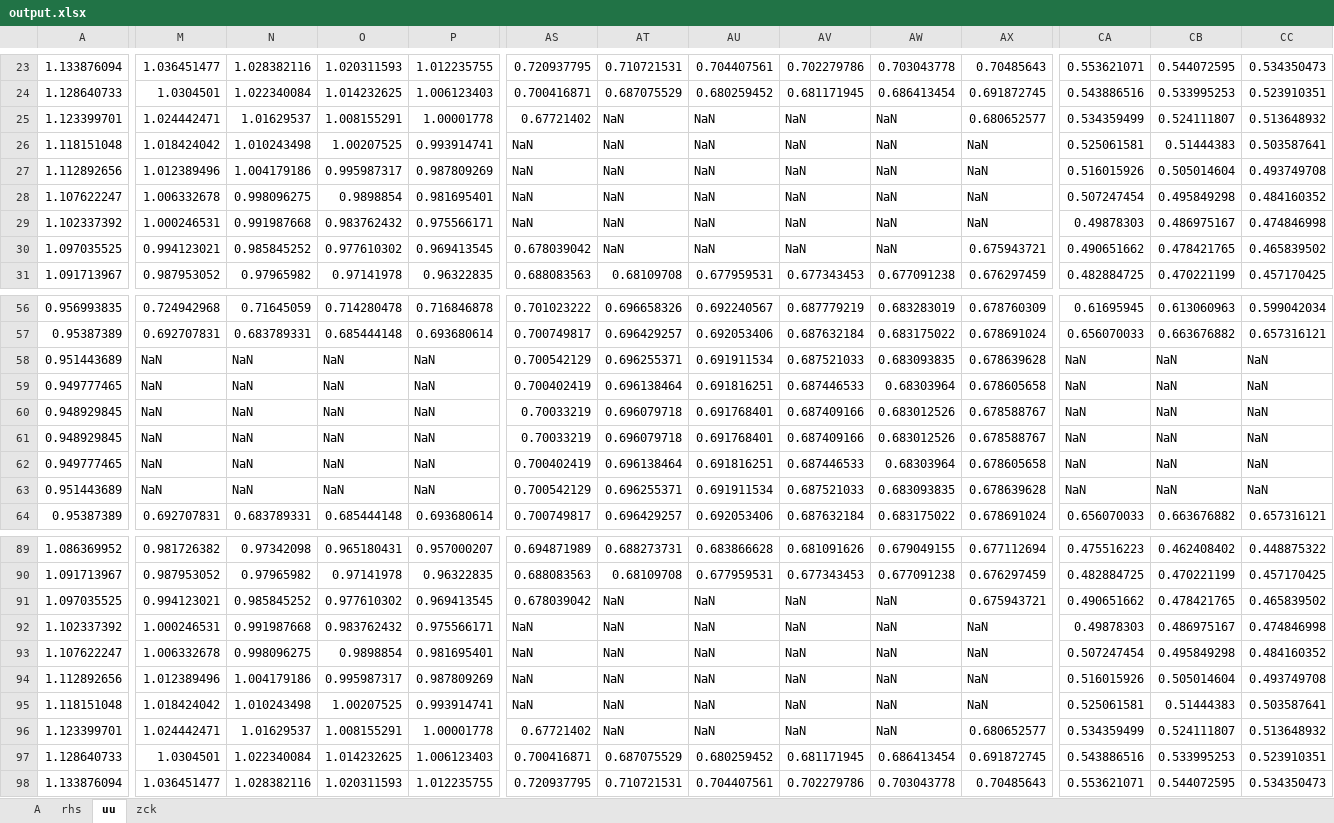
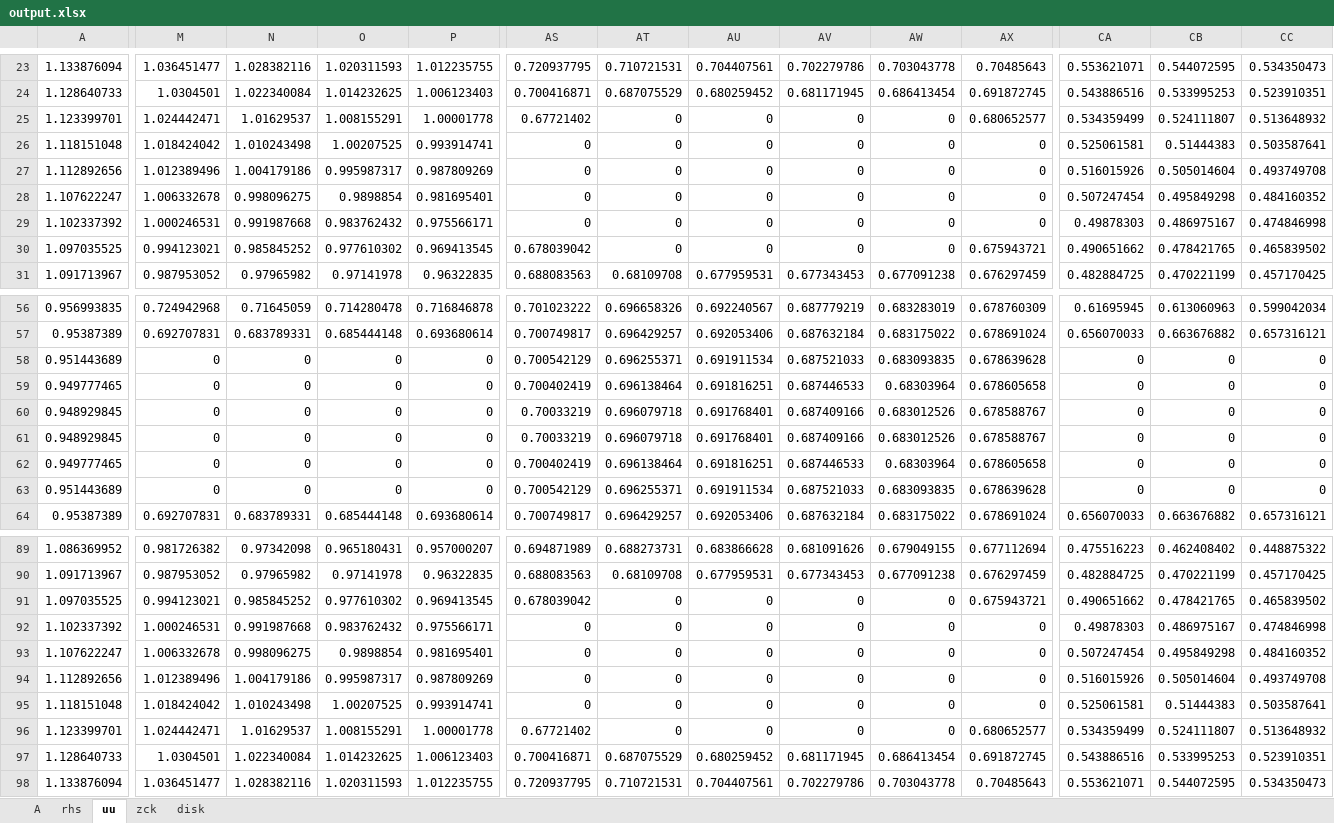
Before and after one commit to LyonsXII/Portfolio, an Excel workbook: client/src/components/faradayCage/output.xlsx, sheet uu, drawn as a sheet; only a part is shown, gaps mark what is left out; values as stored, in another font and other column widths than the file's, no borders; the diff covers the shown part only; the diff names each change by its address in the sheet, - before the commit and + after, or states it on an @@ line.

Commit message:
Working on adjusting Faraday Cage plot / implementing non-contour elements

```diff
--- a/client/src/components/faradayCage/output.xlsx (sheet uu)
+++ b/client/src/components/faradayCage/output.xlsx (sheet uu)
+sheet tab: disk
-AT25:AT30: NaN
+AT25:AT30: 0
-AU25:AU30: NaN
+AU25:AU30: 0
-AV25:AV30: NaN
+AV25:AV30: 0
-AW25:AW30: NaN
+AW25:AW30: 0
-AS26:AS29: NaN
+AS26:AS29: 0
-AX26:AX29: NaN
+AX26:AX29: 0
-M58:M63: NaN
+M58:M63: 0
-N58:N63: NaN
+N58:N63: 0
-O58:O63: NaN
+O58:O63: 0
-P58:P63: NaN
+P58:P63: 0
-CA58:CA63: NaN
+CA58:CA63: 0
-CB58:CB63: NaN
+CB58:CB63: 0
-CC58:CC63: NaN
+CC58:CC63: 0
-AT91:AT96: NaN
+AT91:AT96: 0
-AU91:AU96: NaN
+AU91:AU96: 0
-AV91:AV96: NaN
+AV91:AV96: 0
-AW91:AW96: NaN
+AW91:AW96: 0
-AS92:AS95: NaN
+AS92:AS95: 0
-AX92:AX95: NaN
+AX92:AX95: 0
```
Also changed, not shown: 24 edited cells elsewhere in this sheet, 2 other files.
